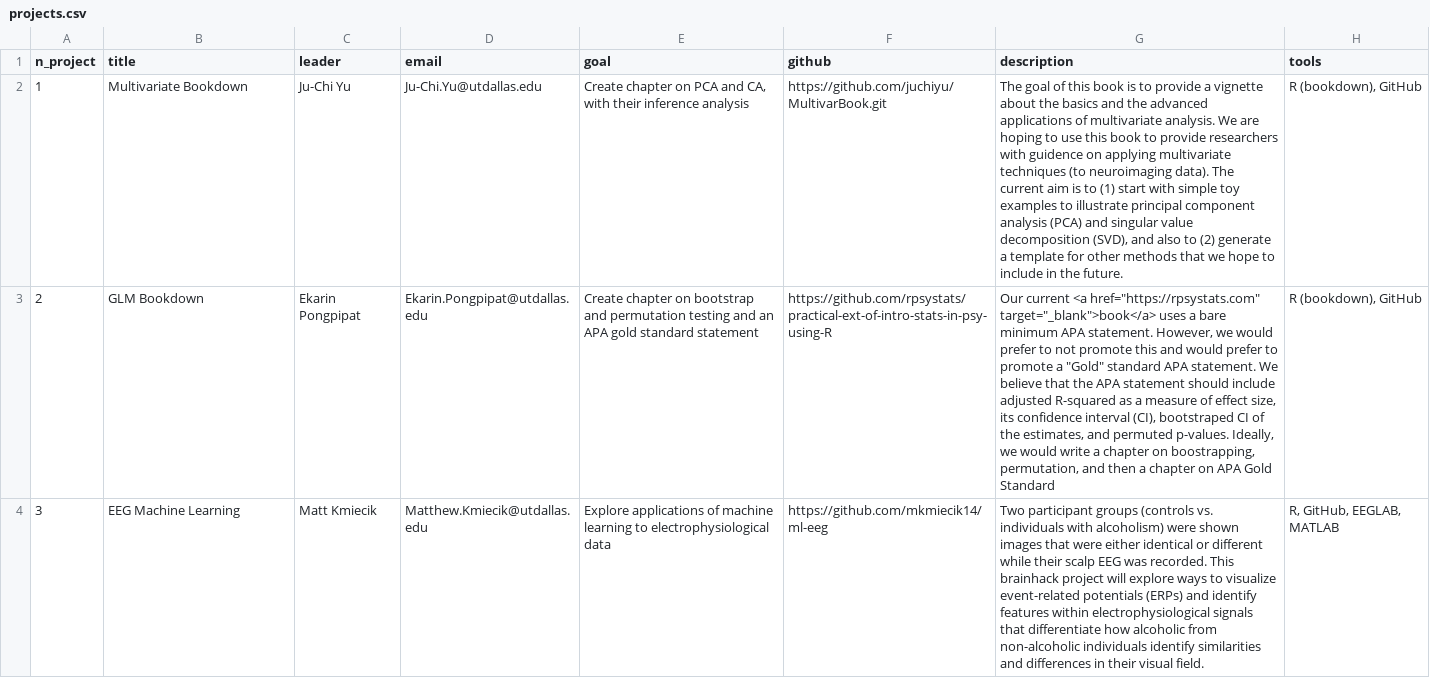
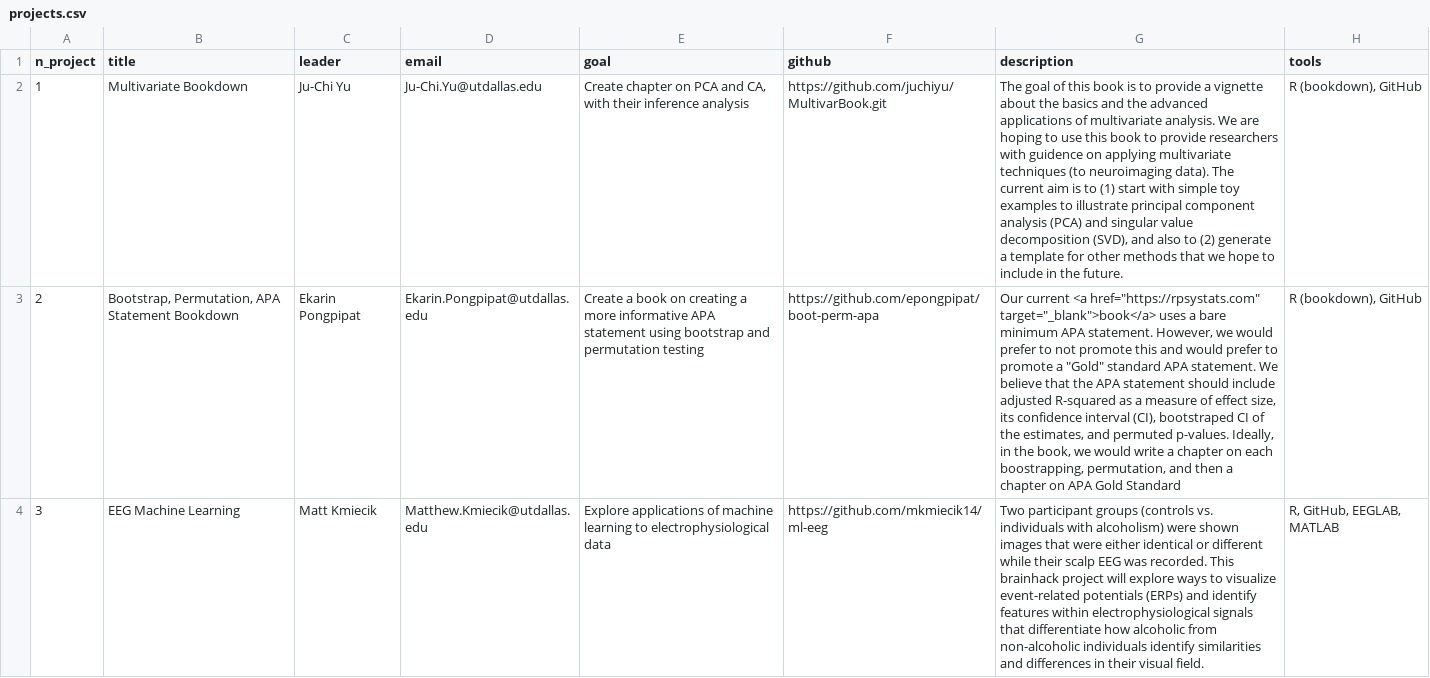
Before and after one commit to Brainhack-Dallas/mini-brainhack-utd, a CSV file: docs/projects.csv, drawn as a sheet; the diff names each change by its address in the sheet, - before the commit and + after, or states it on an @@ line.

Commit message:
update my project title, description, and github link

```diff
--- a/docs/projects.csv
+++ b/docs/projects.csv
-B3 (title): GLM Bookdown
+B3 (title): Bootstrap, Permutation, APA Statement Bookdown
-E3 (goal): Create chapter on bootstrap and permutation testing and an APA gold standard statement
+E3 (goal): Create a book on creating a more informative APA statement using bootstrap and permutation testing
-F3 (github): https://github.com/rpsystats/practical-ext-of-intro-stats-in-psy-using-R
+F3 (github): https://github.com/epongpipat/boot-perm-apa
-G3 (description): …p-values. Ideally, we would write a chapter on boostrapping, permutation,…
+G3 (description): …p-values. Ideally, in the book, we would write a chapter on each boostrapping, permutation,…
```
Also changed, not shown: 1 other file.
